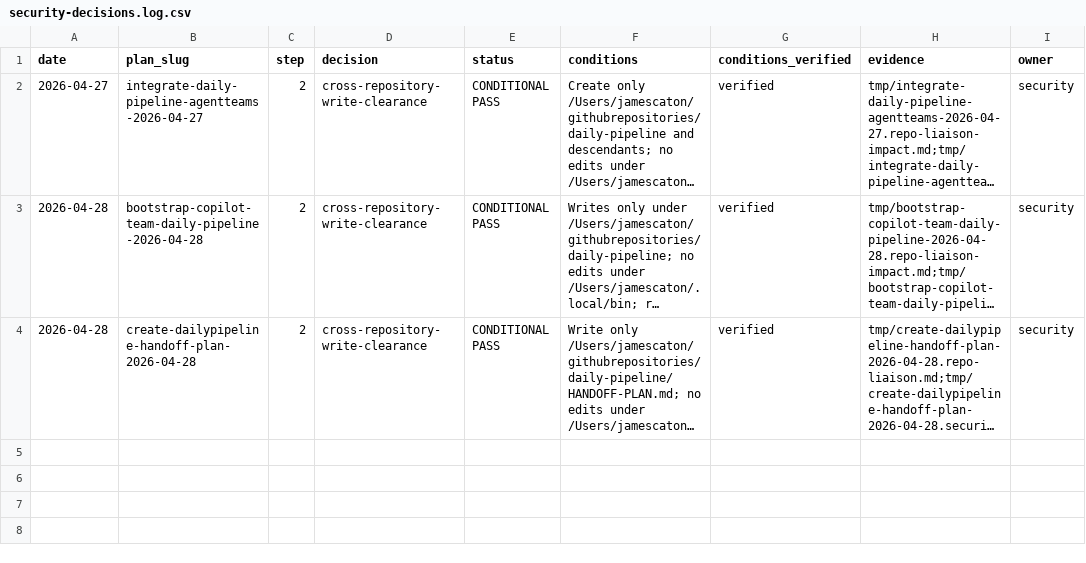
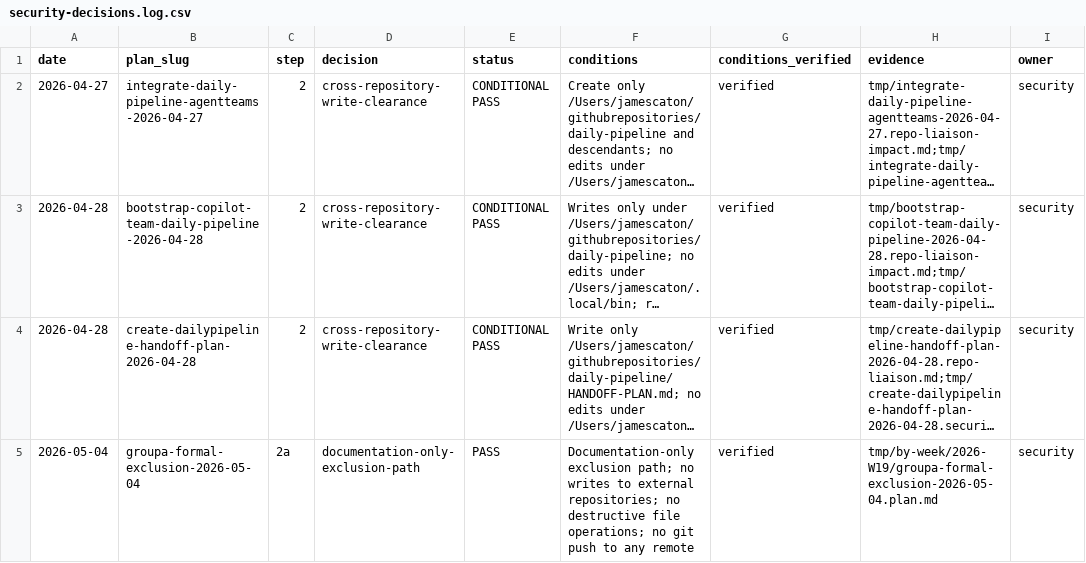
Before and after one commit to jlcatonjr/agentteams, a CSV file: references/security-decisions.log.csv, drawn as a sheet; long unchanged cells end in …; the diff names each change by its address in the sheet, - before the commit and + after, or states it on an @@ line.

Commit message:
chore: governance reconciliation — Group B closeout, REDACTED_SERVICE excluded, collector-management corrected 2026-05-04

```diff
--- a/references/security-decisions.log.csv
+++ b/references/security-decisions.log.csv
+row 5: 2026-05-04 | groupa-formal-exclusion-2026-05-04 | 2a | documentation-only-exclusion-path | PASS | Documentation-only exclusion path; no writes to external repositories; no destructive file operations; no git push to any remote | verified | tmp/by-week/2026-W19/groupa-formal-exclusion-2026-05-04.plan.md | security
```
Also changed, not shown: 2 other files.
